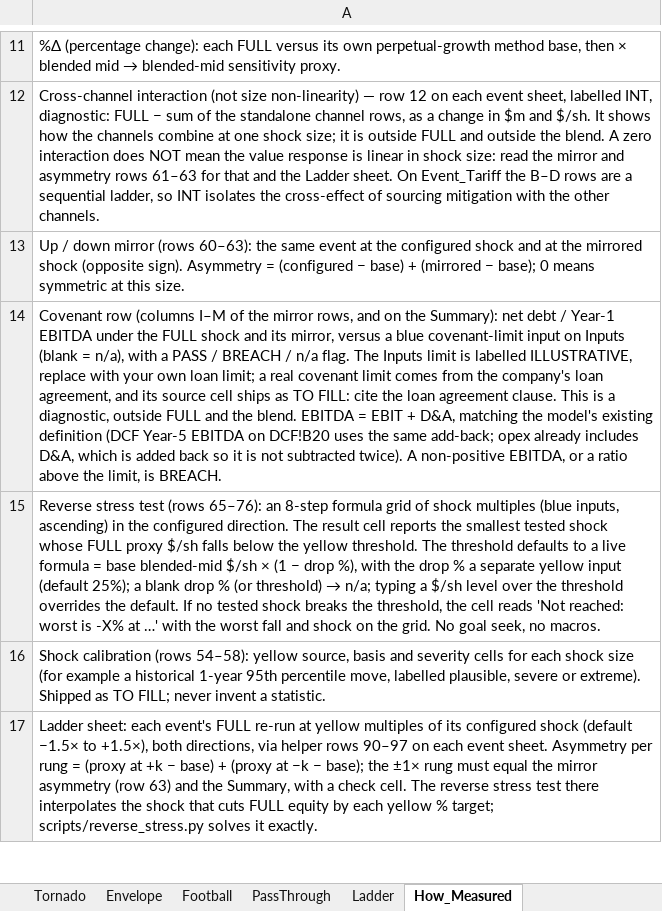
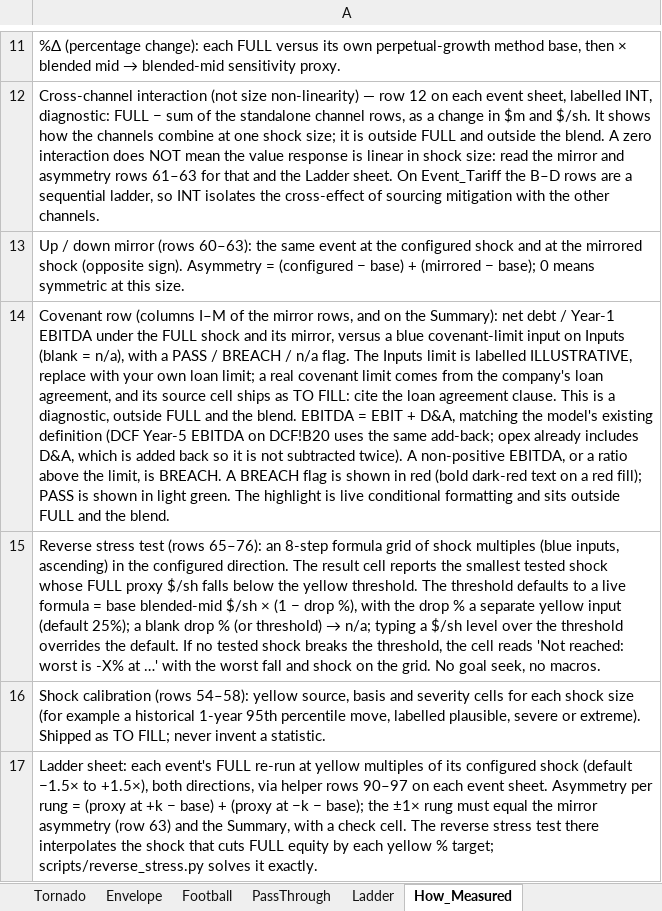
Before and after one commit to Terry-Melwei/same-event-stress-test, an Excel workbook: examples/workbooks/apparel_retailer.xlsx, sheet How_Measured, drawn as a sheet; only a part is shown, gaps mark what is left out; values as stored, in another font and other column widths than the file's, no borders; the diff names each change by its address in the sheet, - before the commit and + after, or states it on an @@ line.

Commit message:
Highlight covenant BREACH flags in red and update CONTRIBUTING.md
Live conditional formatting (cell-value rules) gives each event sheet's
covenant flag column, and the Summary flag columns, a red fill with bold
dark-red text when the cell reads BREACH, and a light-green fill when it
reads PASS. The highlight sits outside FULL and the blend. A test checks
the rules on generated and recalculated workbooks; apparel demand at -15%
is still BREACH. How_Measured, README, SKILL.md and the review checklist
note that BREACH is shown in red.

CONTRIBUTING.md now records shock-calibration rows 54–58 (including
severity), how to add foreign-exchange and consumer-demand events, the
covenant limit and its loan-agreement source, and that reverse_stress.py
takes labels from each event sheet's title.

```diff
--- a/examples/workbooks/apparel_retailer.xlsx (sheet How_Measured)
+++ b/examples/workbooks/apparel_retailer.xlsx (sheet How_Measured)
-A14: …is BREACH.
+A14: …is BREACH. A BREACH flag is shown in red (bold dark-red text on a red fill); PASS is shown in light green. The highlight is live conditional formatting and sits outside FULL and the blend.
```
Also changed, not shown: charts or pictures, examples/workbooks/gold_miner.xlsx, examples/workbooks/optical_supplier.xlsx, 7 other files.
